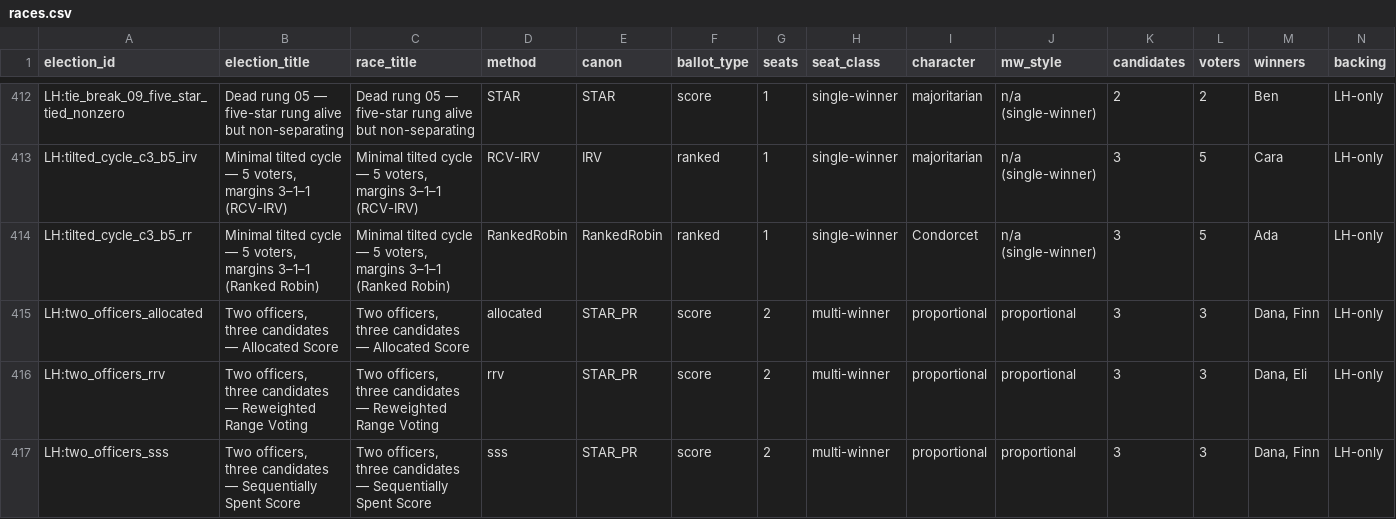
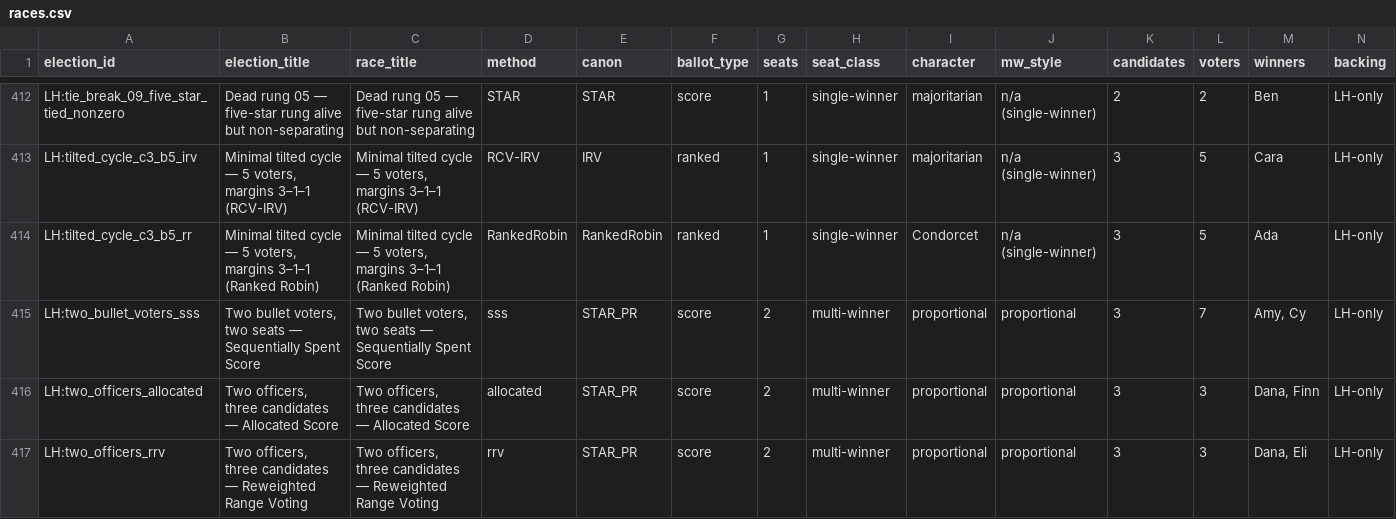
Before and after one commit to masiarek/star-voting-library, a CSV file: 07_Concepts/YAML_test_case_index/races.csv, drawn as a sheet; only a part is shown, gaps mark what is left out; the shorter side is filled out with more unchanged rows; rows hold the shown columns only; the diff names each change by its address in the sheet, - before the commit and + after, or states it on an @@ line.

```diff
--- a/07_Concepts/YAML_test_case_index/races.csv
+++ b/07_Concepts/YAML_test_case_index/races.csv
+row 415: LH:two_bullet_voters_sss | Two bullet voters, two seats — Sequentially Spent Score | Two bullet voters, two seats — Sequentially Spent Score | sss | STAR_PR | score | 2 | multi-winner | proportional | proportional | 3 | 7 | Amy, Cy | LH-only
```
Also changed, not shown: 07_Concepts/YAML_test_case_index/elections.csv, 23 other files.
